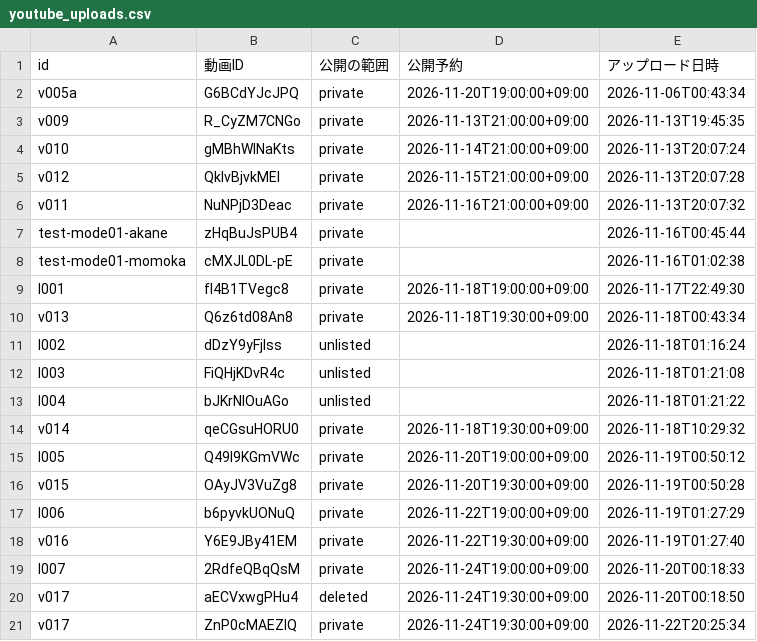
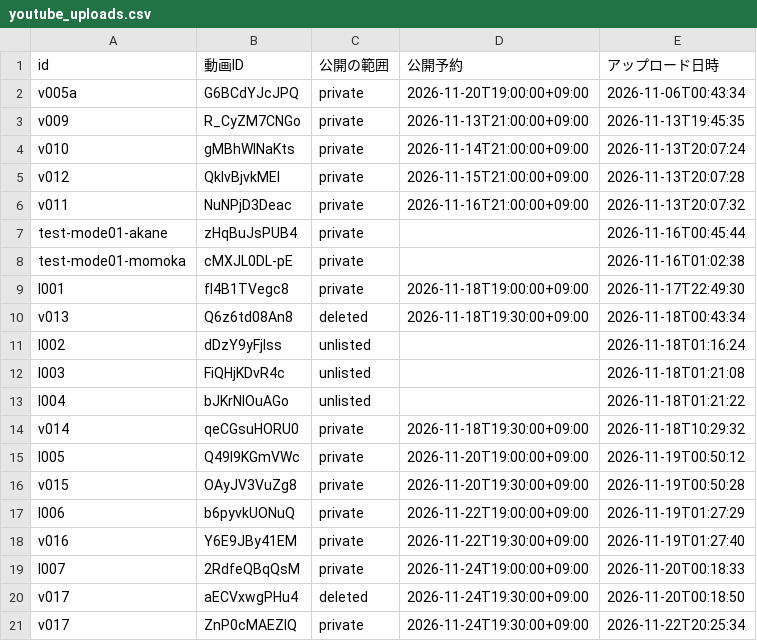
Before and after one commit to mokkosu-works/parry-break, a CSV file: promo/records/youtube_uploads.csv, drawn as a sheet.

```diff
--- a/promo/records/youtube_uploads.csv
+++ b/promo/records/youtube_uploads.csv
@@ -9,3 +9,3 @@ test-mode01-momoka,cMXJL0DL-pE,private,,2026-11-16T01:02:38
 l001,fI4B1TVegc8,private,2026-11-18T19:00:00+09:00,2026-11-17T22:49:30
-v013,Q6z6td08An8,private,2026-11-18T19:30:00+09:00,2026-11-18T00:43:34
+v013,Q6z6td08An8,deleted,2026-11-18T19:30:00+09:00,2026-11-18T00:43:34
 l002,dDzY9yFjlss,unlisted,,2026-11-18T01:16:24
```
